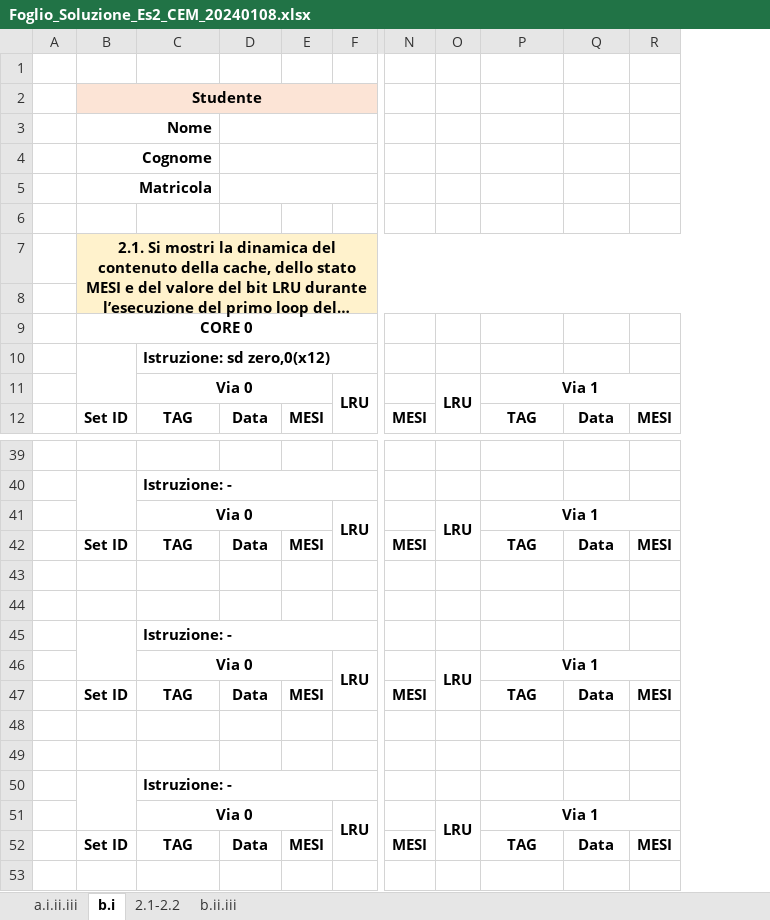
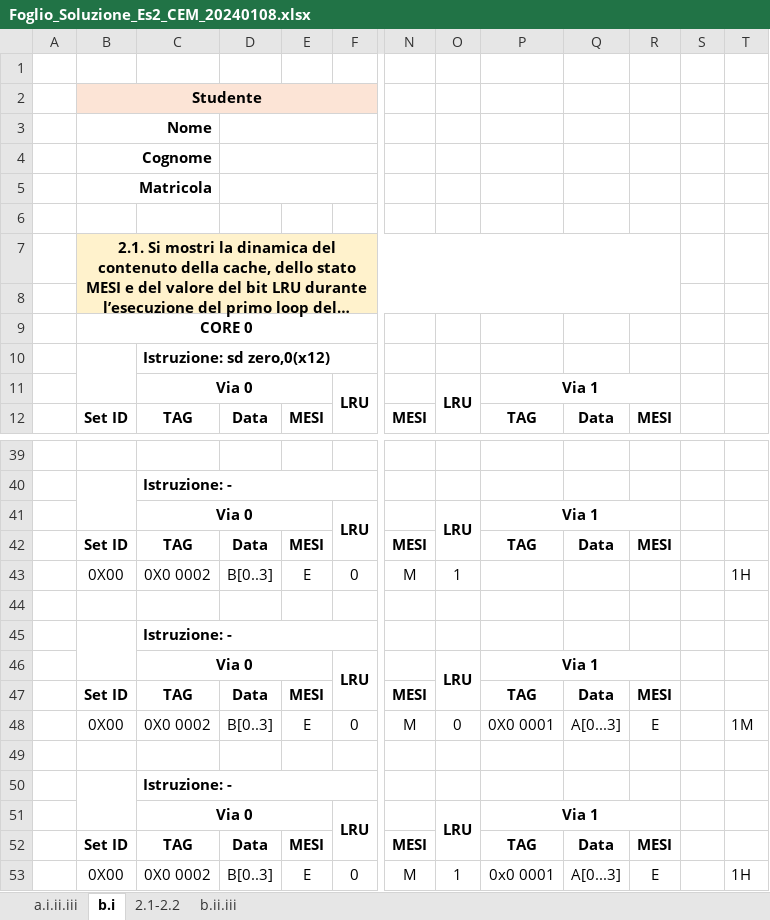
Before and after one commit to Tomassone/Universidad, an Excel workbook: Esercitazioni_AC/2024_01_08/Foglio_Soluzione_Es2_CEM_20240108.xlsx, sheet b.i, drawn as a sheet; only a part is shown, gaps mark what is left out; long unchanged cells end in …; values as stored, in another font and other column widths than the file's, no borders; removed rows and columns are numbered as before the commit, all else as after; rows hold the shown columns only; the diff covers the shown part only; the diff names each change by its address in the sheet, - before the commit and + after, or states it on an @@ line.

```diff
--- a/Esercitazioni_AC/2024_01_08/Foglio_Soluzione_Es2_CEM_20240108.xlsx (sheet b.i)
+++ b/Esercitazioni_AC/2024_01_08/Foglio_Soluzione_Es2_CEM_20240108.xlsx (sheet b.i)
-column A, empty
+column A, empty
+column S, empty
+column T, rows 43-48: 1H |  |  |  |  | 1M
-row 43: (empty)
+row 43:  | 0X00 | 0X0 0002 | B[0..3] | E | 0 | M | 1 |  |  |  |  | 1H
-row 48: (empty)
+row 48:  | 0X00 | 0X0 0002 | B[0..3] | E | 0 | M | 0 | 0X0 0001 | A[0...3] | E |  | 1M
+row 53:  | 0X00 | 0X0 0002 | B[0..3] | E | 0 | M | 1 | 0x0 0001 | A[0...3] | E |  | 1H
```
Also changed, not shown: 83 edited cells elsewhere in this sheet, sheet 2.1-2.2, sheet b.ii.iii.
